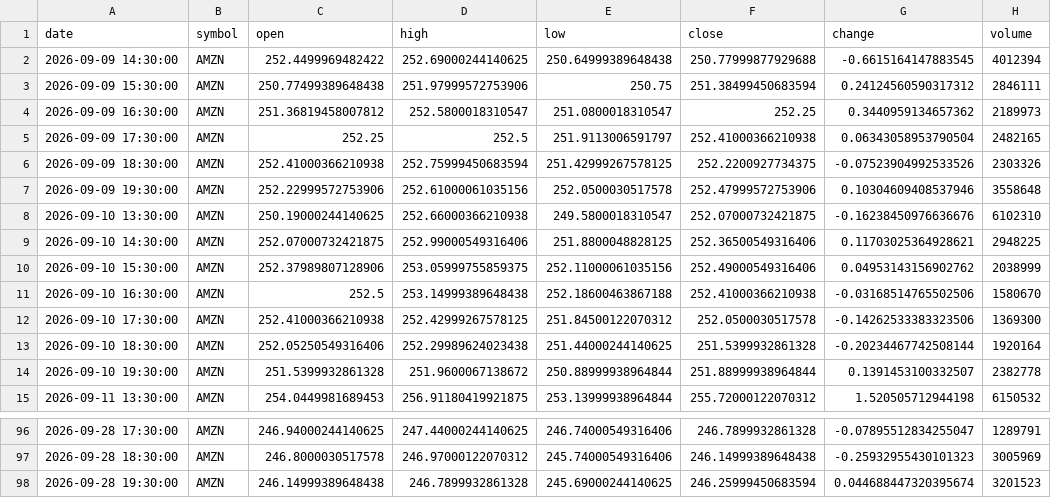
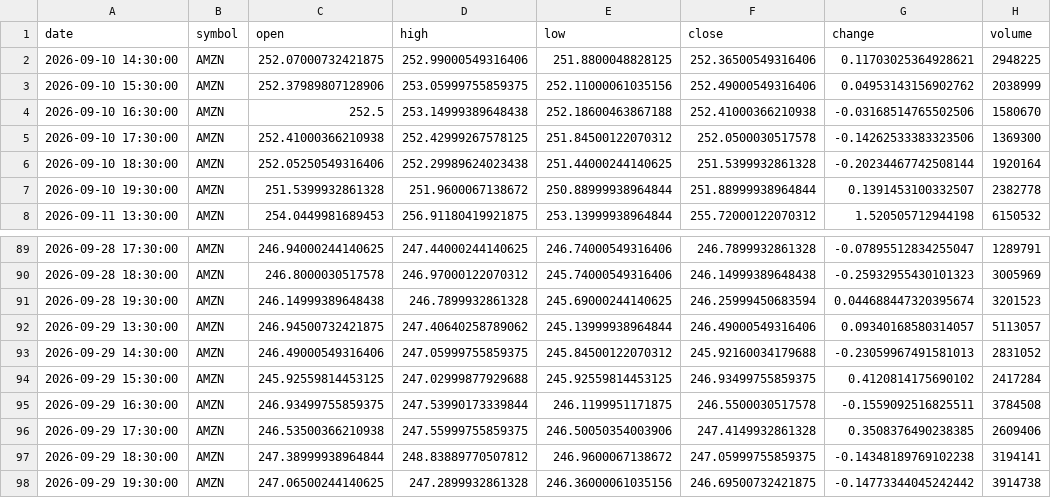
Before and after one commit to timhun/daily-podcast-stk, a CSV file: data/market/hourly_AMZN.csv, drawn as a sheet; only a part is shown, gaps mark what is left out.

```diff
--- a/data/market/hourly_AMZN.csv
+++ b/data/market/hourly_AMZN.csv
@@ -1,9 +1,2 @@
 date,symbol,open,high,low,close,change,volume
-2026-09-09 14:30:00,AMZN,252.4499969482422,252.69000244140625,250.64999389648438,250.77999877929688,-0.6615164147883545,4012394
-2026-09-09 15:30:00,AMZN,250.77499389648438,251.97999572753906,250.75,251.38499450683594,0.24124560590317312,2846111
-2026-09-09 16:30:00,AMZN,251.36819458007812,252.5800018310547,251.0800018310547,252.25,0.3440959134657362,2189973
-2026-09-09 17:30:00,AMZN,252.25,252.5,251.9113006591797,252.41000366210938,0.06343058953790504,2482165
-2026-09-09 18:30:00,AMZN,252.41000366210938,252.75999450683594,251.42999267578125,252.2200927734375,-0.07523904992533526,2303326
-2026-09-09 19:30:00,AMZN,252.22999572753906,252.61000061035156,252.0500030517578,252.47999572753906,0.10304609408537946,3558648
-2026-09-10 13:30:00,AMZN,250.19000244140625,252.66000366210938,249.5800018310547,252.07000732421875,-0.16238450976636676,6102310
 2026-09-10 14:30:00,AMZN,252.07000732421875,252.99000549316406,251.8800048828125,252.36500549316406,0.11703025364928621,2948225
@@ -98 +91,8 @@ date,symbol,open,high,low,close,change,volume
 2026-09-28 19:30:00,AMZN,246.14999389648438,246.7899932861328,245.69000244140625,246.25999450683594,0.044688447320395674,3201523
+2026-09-29 13:30:00,AMZN,246.94500732421875,247.40640258789062,245.13999938964844,246.49000549316406,0.09340168580314057,5113057
+2026-09-29 14:30:00,AMZN,246.49000549316406,247.05999755859375,245.84500122070312,245.92160034179688,-0.23059967491581013,2831052
+2026-09-29 15:30:00,AMZN,245.92559814453125,247.02999877929688,245.92559814453125,246.93499755859375,0.4120814175690102,2417284
+2026-09-29 16:30:00,AMZN,246.93499755859375,247.53990173339844,246.1199951171875,246.5500030517578,-0.1559092516825511,3784508
+2026-09-29 17:30:00,AMZN,246.53500366210938,247.55999755859375,246.50050354003906,247.4149932861328,0.3508376490238385,2609406
+2026-09-29 18:30:00,AMZN,247.38999938964844,248.83889770507812,246.9600067138672,247.05999755859375,-0.14348189769102238,3194141
+2026-09-29 19:30:00,AMZN,247.06500244140625,247.2899932861328,246.36000061035156,246.69500732421875,-0.14773344045242442,3914738
```
Also changed, not shown: data/market/daily_JPM.csv, data/market/daily_VIX.csv, 39 other files.
